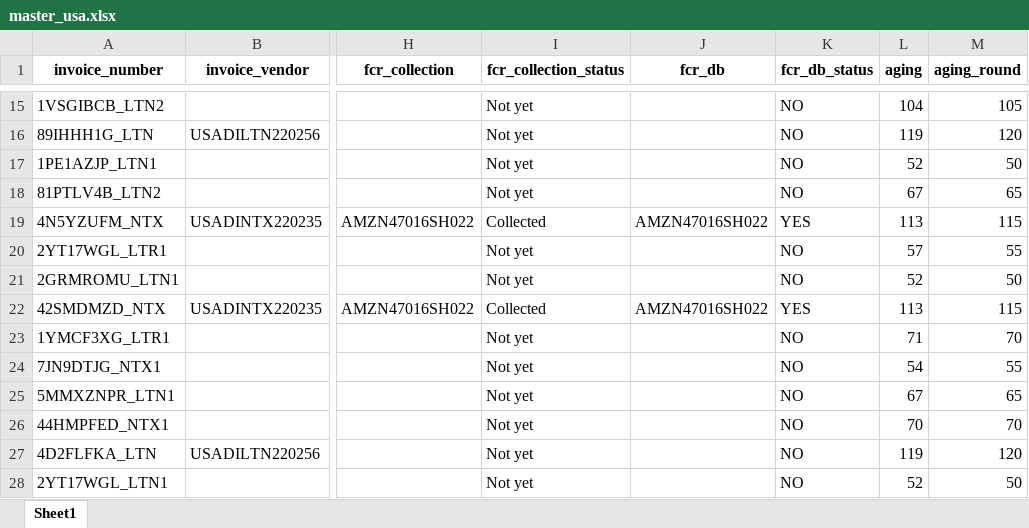
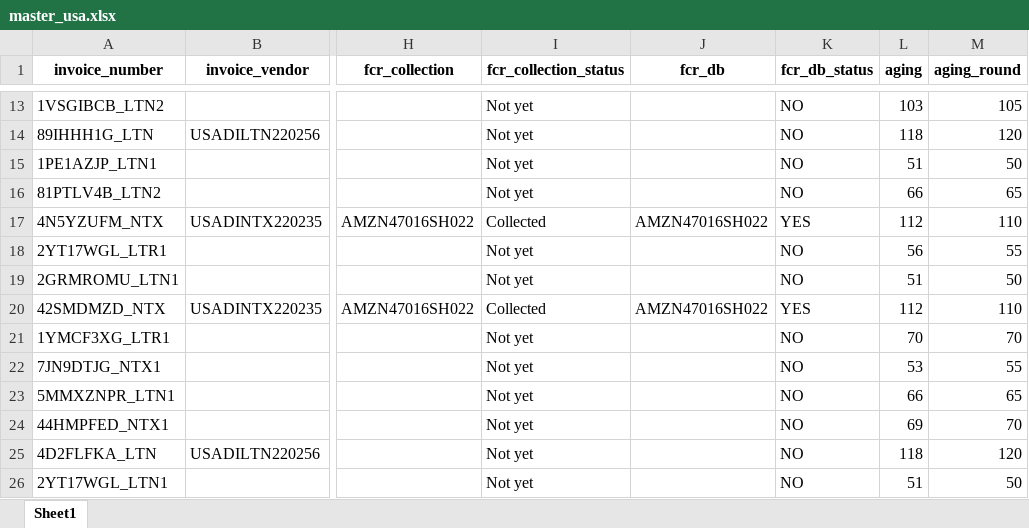
Before and after one commit to duy612/yes4all_invoice, an Excel workbook: master_usa.xlsx, sheet Sheet1, drawn as a sheet; only a part is shown, gaps mark what is left out; values as stored, in another font and other column widths than the file's, no borders; addresses are those after the commit; the diff covers the shown part only; the diff names each change by its address in the sheet, - before the commit and + after, or states it on an @@ line.

```diff
--- a/master_usa.xlsx (sheet Sheet1)
+++ b/master_usa.xlsx (sheet Sheet1)
-L13 (aging): 104
+L13 (aging): 103
-L14 (aging): 119
+L14 (aging): 118
-L15 (aging): 52
+L15 (aging): 51
-L16 (aging): 67
+L16 (aging): 66
-L17 (aging): 113
+L17 (aging): 112
-M17 (aging_round): 115
+M17 (aging_round): 110
-L18 (aging): 57
+L18 (aging): 56
-L19 (aging): 52
+L19 (aging): 51
-L20 (aging): 113
+L20 (aging): 112
-M20 (aging_round): 115
+M20 (aging_round): 110
-L21 (aging): 71
+L21 (aging): 70
-L22 (aging): 54
+L22 (aging): 53
-L23 (aging): 67
+L23 (aging): 66
-L24 (aging): 70
+L24 (aging): 69
-L25 (aging): 119
+L25 (aging): 118
-L26 (aging): 52
+L26 (aging): 51
```
Also changed, not shown: 7 removed rows and 151 edited cells elsewhere in this sheet, master_inter.xlsx, upload_hist.xlsx.
